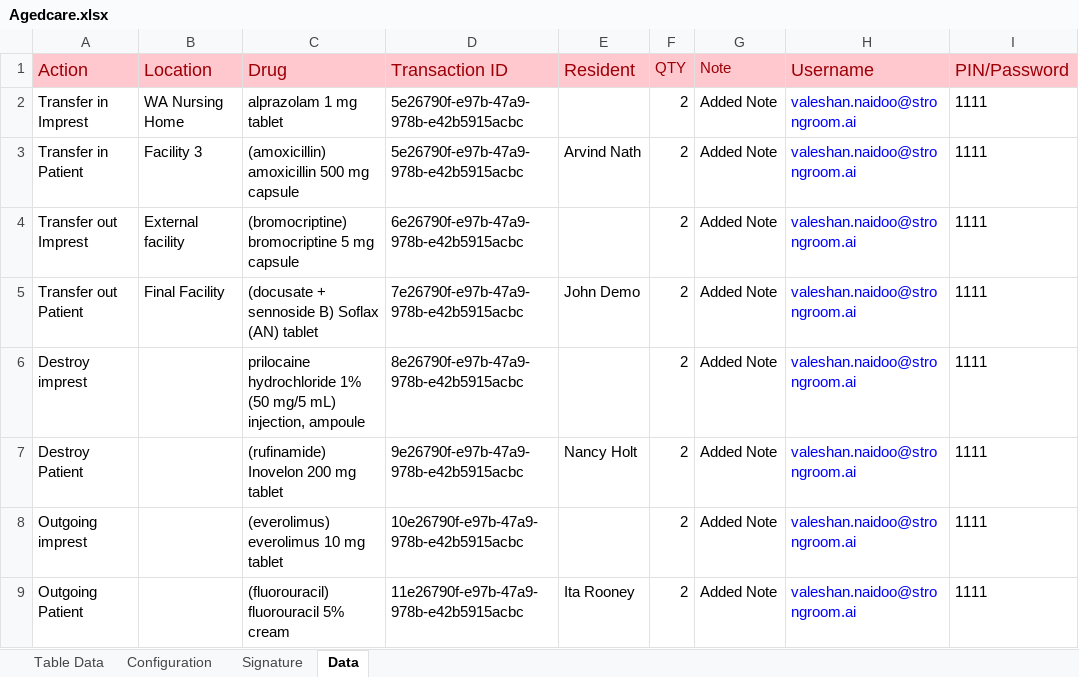
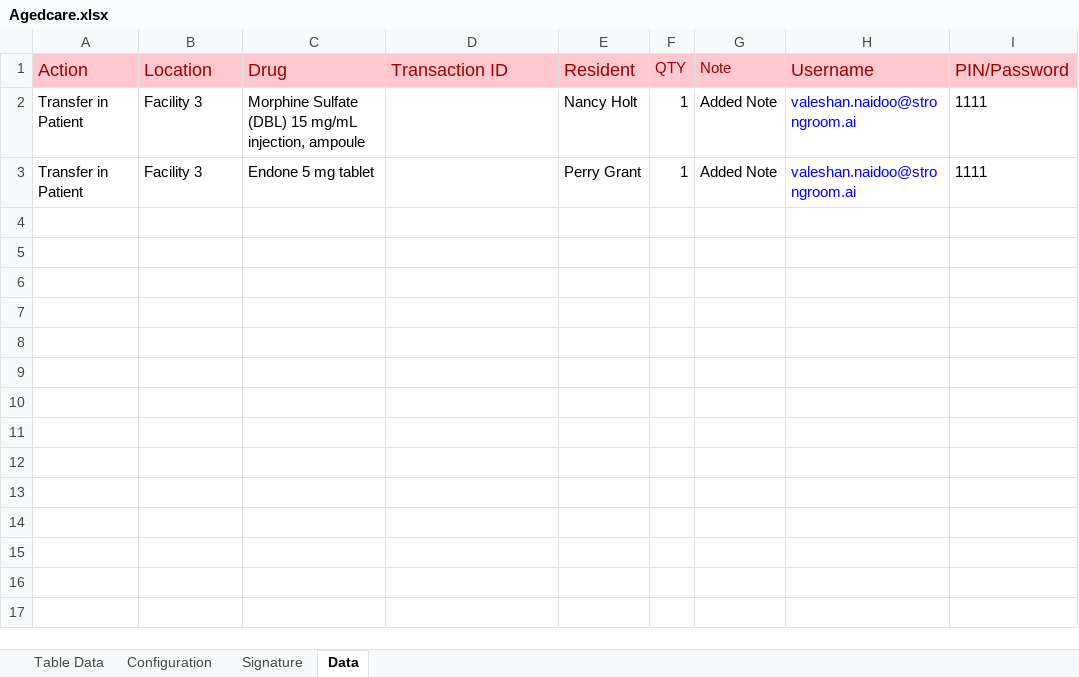
Before and after one commit to Mayuriihglobal/StrongCare, an Excel workbook: Agedcare.xlsx, sheet Data, drawn as a sheet; values as stored, in another font and other column widths than the file's, no borders; removed rows and columns are numbered as before the commit, all else as after; the diff names each change by its address in the sheet, - before the commit and + after, or states it on an @@ line.

Commit message:
transfer in imprest and patient addded by parth

```diff
--- a/Agedcare.xlsx (sheet Data)
+++ b/Agedcare.xlsx (sheet Data)
-row 2: Transfer in Imprest | WA Nursing Home | alprazolam 1 mg tablet | 5e26790f-e97b-47a9-978b-e42b5915acbc |  | 2 | Added Note | valeshan.naidoo@strongroom.ai | 1111
-C2 (Drug): (amoxicillin) amoxicillin 500 mg capsule
+C2 (Drug): Morphine Sulfate (DBL) 15 mg/mL injection, ampoule
-D2 (Transaction ID): 5e26790f-e97b-47a9-978b-e42b5915acbc
+D2 (Transaction ID): (empty)
-E2 (Resident): Arvind Nath
+E2 (Resident): Nancy Holt
-F2 (QTY): 2
+F2 (QTY): 1
-row 4: Transfer out Imprest | External facility | (bromocriptine) bromocriptine 5 mg capsule | 6e26790f-e97b-47a9-978b-e42b5915acbc |  | 2 | Added Note | valeshan.naidoo@strongroom.ai | 1111
-row 5: Transfer out Patient | Final Facility | (docusate + sennoside B) Soflax (AN) tablet | 7e26790f-e97b-47a9-978b-e42b5915acbc | John Demo | 2 | Added Note | valeshan.naidoo@strongroom.ai | 1111
-row 6: Destroy imprest |  | prilocaine hydrochloride 1% (50 mg/5 mL) injection, ampoule | 8e26790f-e97b-47a9-978b-e42b5915acbc |  | 2 | Added Note | valeshan.naidoo@strongroom.ai | 1111
-row 7: Destroy Patient |  | (rufinamide) Inovelon 200 mg tablet | 9e26790f-e97b-47a9-978b-e42b5915acbc | Nancy Holt | 2 | Added Note | valeshan.naidoo@strongroom.ai | 1111
-row 8: Outgoing imprest |  | (everolimus) everolimus 10 mg tablet | 10e26790f-e97b-47a9-978b-e42b5915acbc |  | 2 | Added Note | valeshan.naidoo@strongroom.ai | 1111
-row 9: Outgoing Patient |  | (fluorouracil) fluorouracil 5% cream | 11e26790f-e97b-47a9-978b-e42b5915acbc | Ita Rooney | 2 | Added Note | valeshan.naidoo@strongroom.ai | 1111
+row 3: Transfer in Patient | Facility 3 | Endone 5 mg tablet |  | Perry Grant | 1 | Added Note | valeshan.naidoo@strongroom.ai | 1111
```
Also changed, not shown: sheet Configuration, 29 other files.
